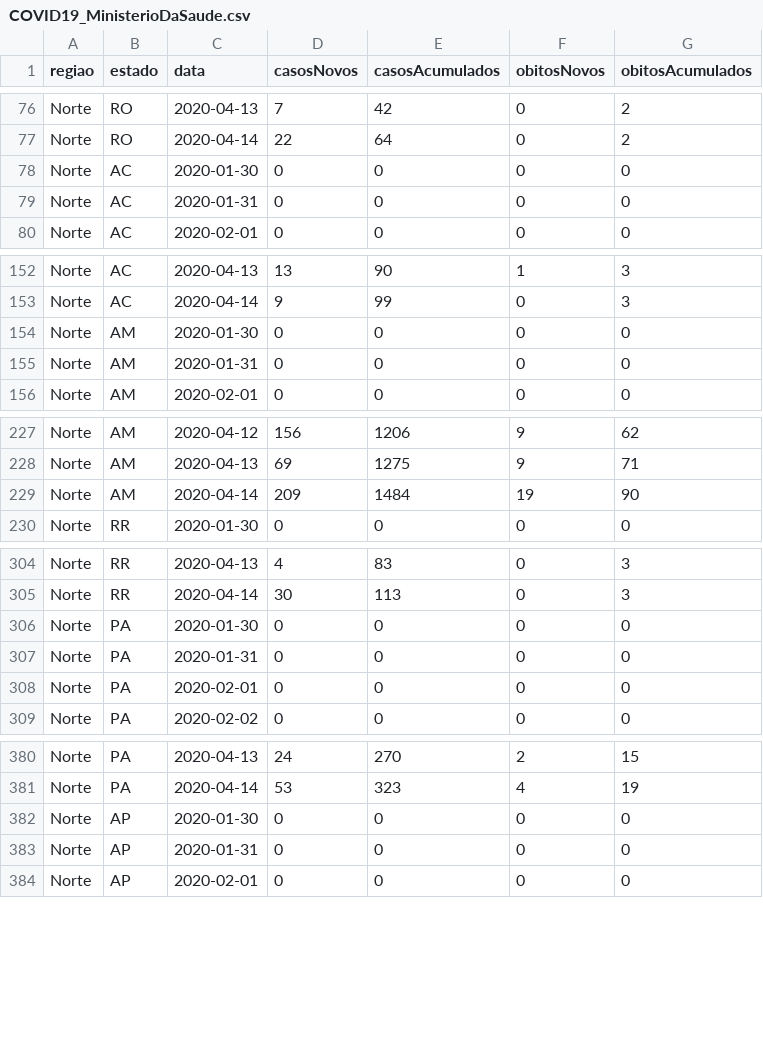
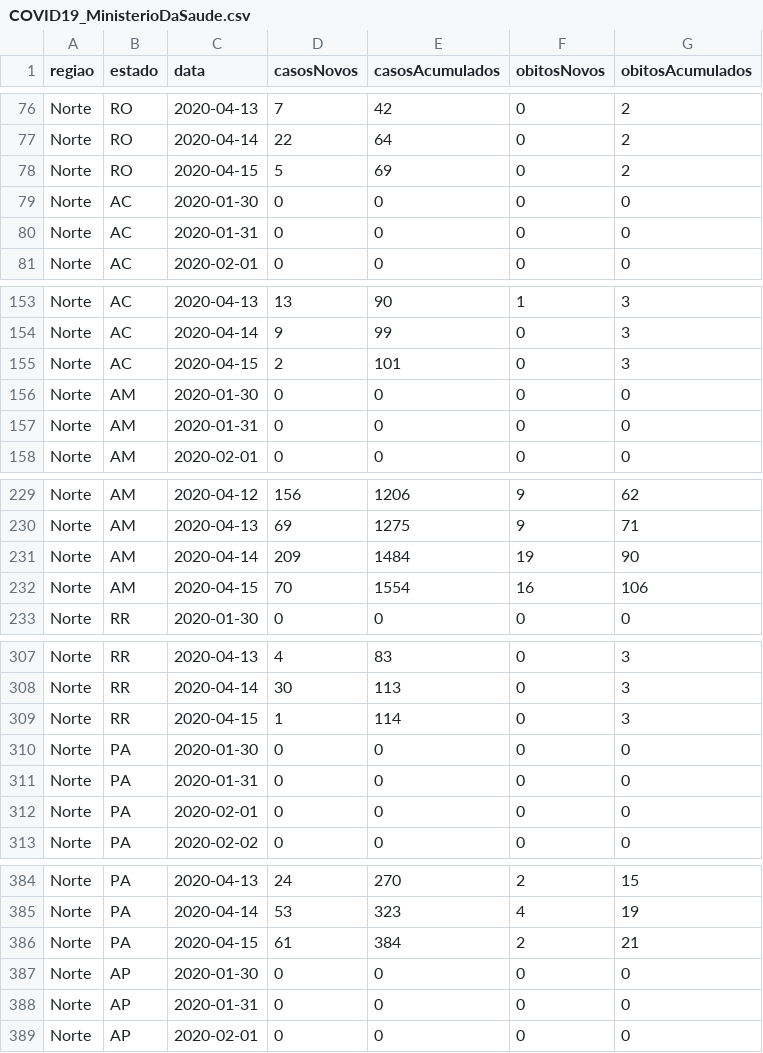
Before and after one commit to mralbu/coronavirusbrazil, a CSV file: data-raw/COVID19_MinisterioDaSaude.csv, drawn as a sheet; only a part is shown, gaps mark what is left out; the diff covers the shown part only; the diff names each change by its address in the sheet, - before the commit and + after, or states it on an @@ line.

```diff
--- a/data-raw/COVID19_MinisterioDaSaude.csv
+++ b/data-raw/COVID19_MinisterioDaSaude.csv
+row 78: Norte | RO | 2020-04-15 | 5 | 69 | 0 | 2
+row 155: Norte | AC | 2020-04-15 | 2 | 101 | 0 | 3
+row 232: Norte | AM | 2020-04-15 | 70 | 1554 | 16 | 106
+row 309: Norte | RR | 2020-04-15 | 1 | 114 | 0 | 3
+row 386: Norte | PA | 2020-04-15 | 61 | 384 | 2 | 21
```
Also changed, not shown: 22 added rows elsewhere in this file, data-raw/coronavirus_br.csv, data-raw/coronavirus_states.csv, 16 other files.
